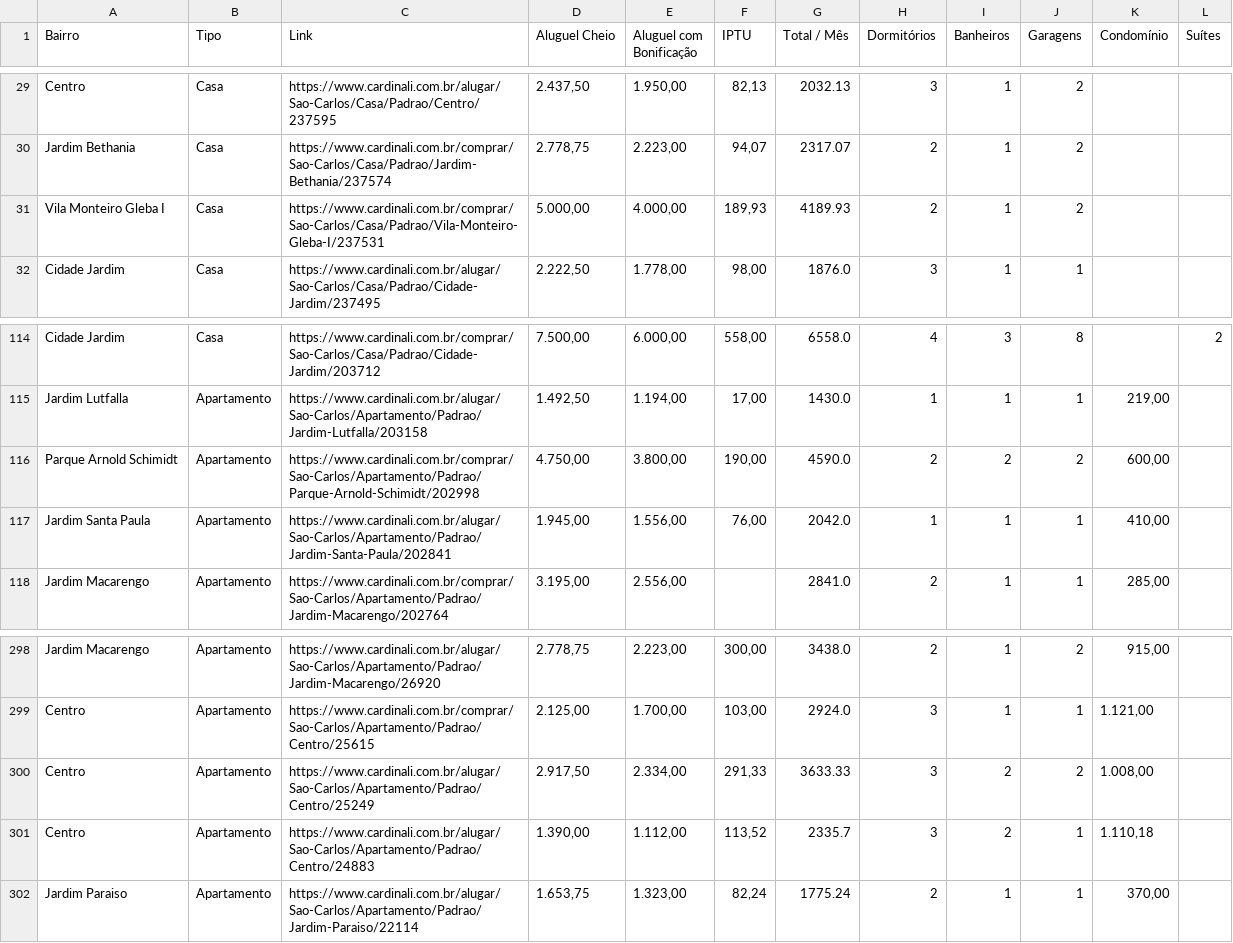
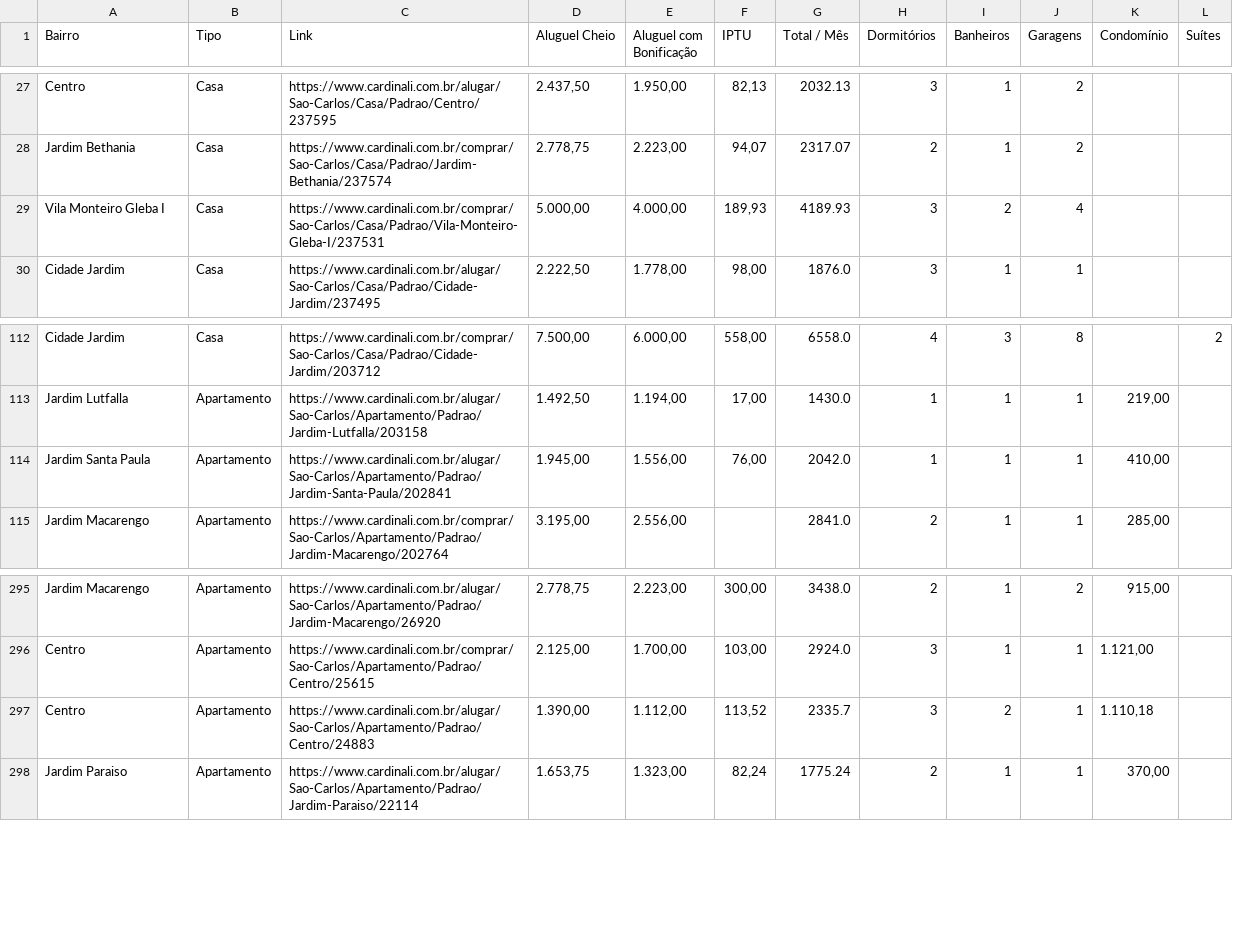
Before and after one commit to imarcososhiro/imobiliario_universitario, a CSV file: dados/dados_imoveis.csv, drawn as a sheet; only a part is shown, gaps mark what is left out; the diff covers the shown part only.

```diff
--- a/dados/dados_imoveis.csv
+++ b/dados/dados_imoveis.csv
@@ -30,3 +28,3 @@ Centro,Casa,https://www.cardinali.com.br/alugar/Sao-Carlos/Casa/Padrao/Centro/23
 Jardim Bethania,Casa,https://www.cardinali.com.br/comprar/Sao-Carlos/Casa/Padrao/Jardim-Bethania/237574,"2.778,75","2.223,00","94,07",2317.07,2,1,2,,
-Vila Monteiro Gleba I,Casa,https://www.cardinali.com.br/comprar/Sao-Carlos/Casa/Padrao/Vila-Monteiro-Gleba-I/237531,"5.000,00","4.000,00","189,93",4189.93,2,1,2,,
+Vila Monteiro Gleba I,Casa,https://www.cardinali.com.br/comprar/Sao-Carlos/Casa/Padrao/Vila-Monteiro-Gleba-I/237531,"5.000,00","4.000,00","189,93",4189.93,3,2,4,,
 Cidade Jardim,Casa,https://www.cardinali.com.br/alugar/Sao-Carlos/Casa/Padrao/Cidade-Jardim/237495,"2.222,50","1.778,00","98,00",1876.0,3,1,1,,
@@ -115,3 +113,2 @@ Cidade Jardim,Casa,https://www.cardinali.com.br/comprar/Sao-Carlos/Casa/Padrao/C
 Jardim Lutfalla,Apartamento,https://www.cardinali.com.br/alugar/Sao-Carlos/Apartamento/Padrao/Jardim-Lutfalla/203158,"1.492,50","1.194,00","17,00",1430.0,1,1,1,"219,00",
-Parque Arnold Schimidt,Apartamento,https://www.cardinali.com.br/comprar/Sao-Carlos/Apartamento/Padrao/Parque-Arnold-Schimidt/202998,"4.750,00","3.800,00","190,00",4590.0,2,2,2,"600,00",
 Jardim Santa Paula,Apartamento,https://www.cardinali.com.br/alugar/Sao-Carlos/Apartamento/Padrao/Jardim-Santa-Paula/202841,"1.945,00","1.556,00","76,00",2042.0,1,1,1,"410,00",
@@ -299,3 +296,2 @@ Jardim Macarengo,Apartamento,https://www.cardinali.com.br/alugar/Sao-Carlos/Apar
 Centro,Apartamento,https://www.cardinali.com.br/comprar/Sao-Carlos/Apartamento/Padrao/Centro/25615,"2.125,00","1.700,00","103,00",2924.0,3,1,1,"1.121,00",
-Centro,Apartamento,https://www.cardinali.com.br/alugar/Sao-Carlos/Apartamento/Padrao/Centro/25249,"2.917,50","2.334,00","291,33",3633.33,3,2,2,"1.008,00",
 Centro,Apartamento,https://www.cardinali.com.br/alugar/Sao-Carlos/Apartamento/Padrao/Centro/24883,"1.390,00","1.112,00","113,52",2335.7,3,2,1,"1.110,18",
```
Also changed, not shown: 4 added rows and 6 removed rows elsewhere in this file.
